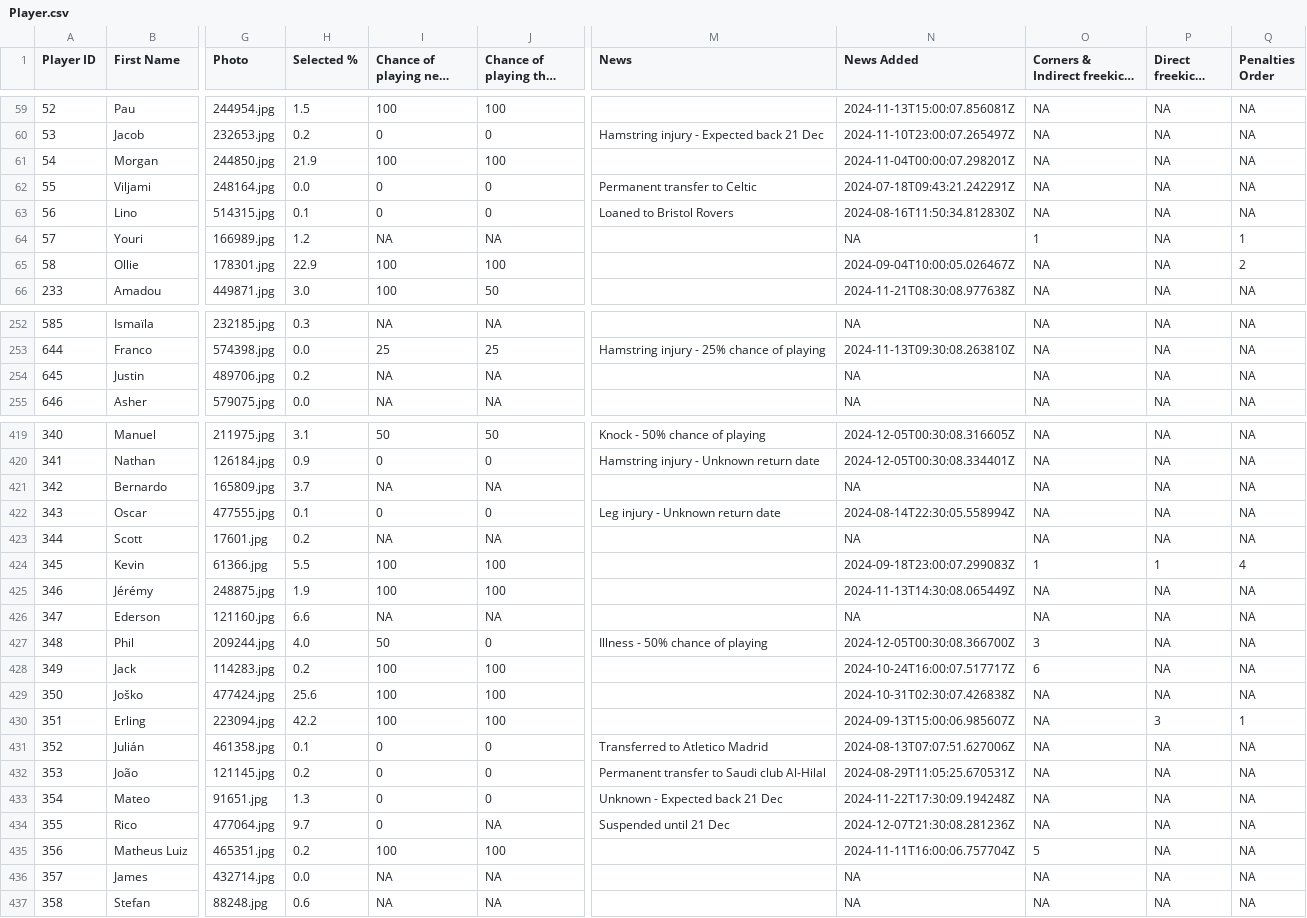
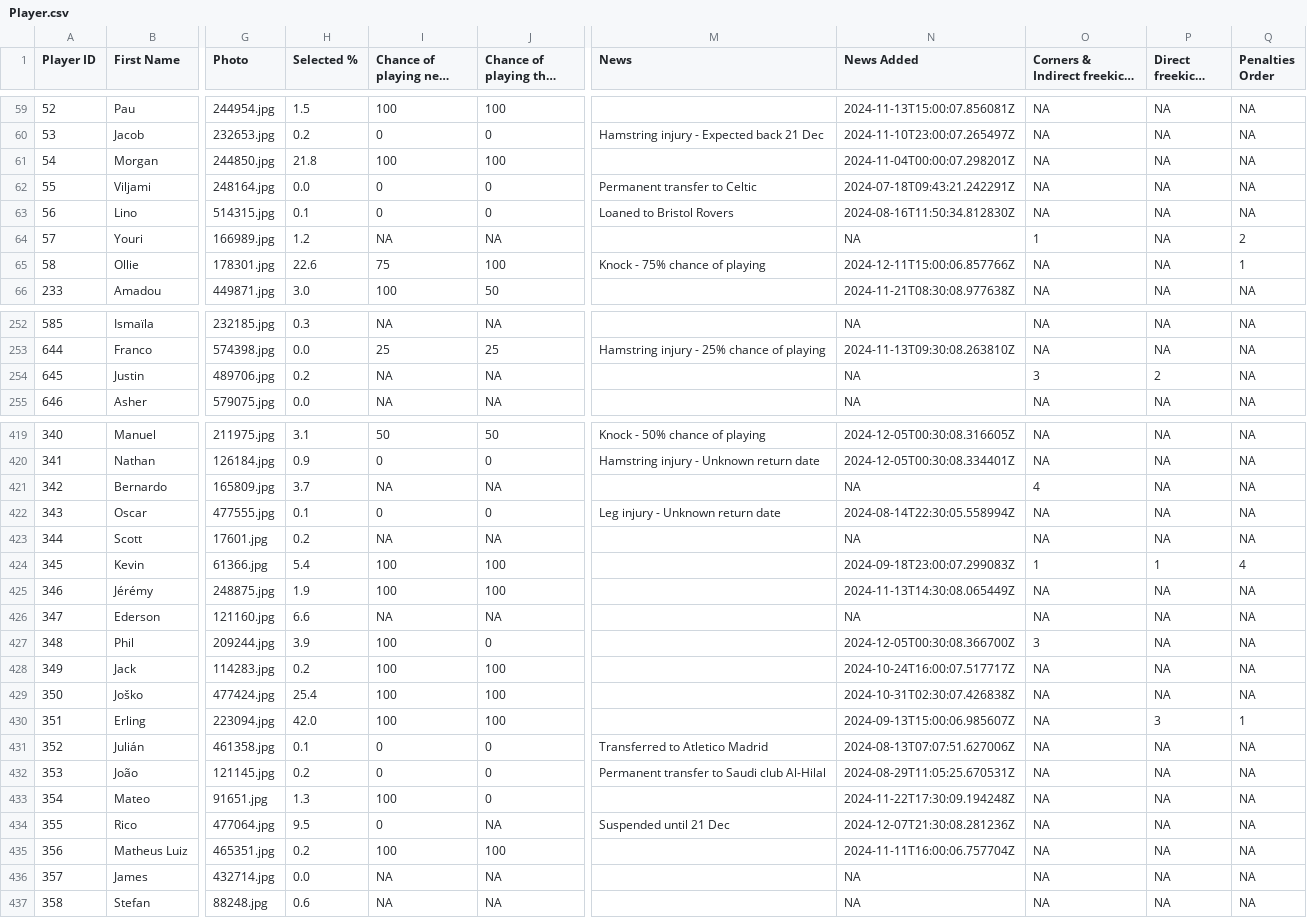
Before and after one commit to ARW4/FPL_Project, a CSV file: Player.csv, drawn as a sheet; only a part is shown, gaps mark what is left out; long unchanged cells end in …; the diff covers the shown part only; the diff names each change by its address in the sheet, - before the commit and + after, or states it on an @@ line.

```diff
--- a/Player.csv
+++ b/Player.csv
-H61 (Selected %): 21.9
+H61 (Selected %): 21.8
-Q64 (Penalties Order): 1
+Q64 (Penalties Order): 2
-H65 (Selected %): 22.9
+H65 (Selected %): 22.6
-I65 (Chance of playing next round): 100
+I65 (Chance of playing next round): 75
-M65 (News): (empty)
+M65 (News): Knock - 75% chance of playing
-N65 (News Added): 2024-09-04T10:00:05.026467Z
+N65 (News Added): 2024-12-11T15:00:06.857766Z
-Q65 (Penalties Order): 2
+Q65 (Penalties Order): 1
-O254: NA
+O254: 3
-P254 (Direct freekicks order): NA
+P254 (Direct freekicks order): 2
-O421: NA
+O421: 4
-H424 (Selected %): 5.5
+H424 (Selected %): 5.4
-H427 (Selected %): 4.0
+H427 (Selected %): 3.9
-I427 (Chance of playing next round): 50
+I427 (Chance of playing next round): 100
-M427 (News): Illness - 50% chance of playing
+M427 (News): (empty)
-O428: 6
+O428: NA
-H429 (Selected %): 25.6
+H429 (Selected %): 25.4
-H430 (Selected %): 42.2
+H430 (Selected %): 42.0
-I433 (Chance of playing next round): 0
+I433 (Chance of playing next round): 100
-M433 (News): Unknown - Expected back 21 Dec
+M433 (News): (empty)
-H434 (Selected %): 9.7
+H434 (Selected %): 9.5
-O435: 5
+O435: NA
```
Also changed, not shown: 107 edited cells elsewhere in this file, 1 other file.
